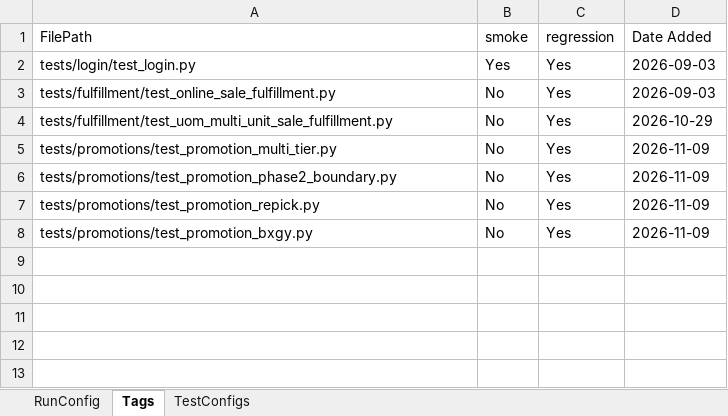
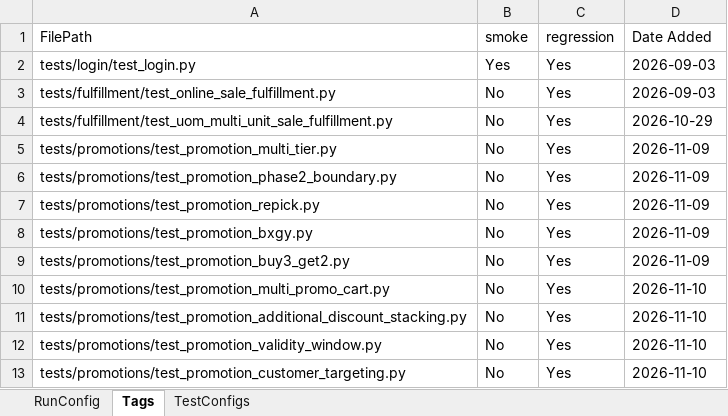
Before and after one commit to khub-app/Khub-MobileApp-Tests, an Excel workbook: data/test_data.xlsx, sheet Tags, drawn as a sheet; values as stored, in another font and other column widths than the file's, no borders; the diff names each change by its address in the sheet, - before the commit and + after, or states it on an @@ line.

```diff
--- a/data/test_data.xlsx (sheet Tags)
+++ b/data/test_data.xlsx (sheet Tags)
+row 9: tests/promotions/test_promotion_buy3_get2.py | No | Yes | 2026-11-09
+row 10: tests/promotions/test_promotion_multi_promo_cart.py | No | Yes | 2026-11-10
+row 11: tests/promotions/test_promotion_additional_discount_stacking.py | No | Yes | 2026-11-10
+row 12: tests/promotions/test_promotion_validity_window.py | No | Yes | 2026-11-10
+row 13: tests/promotions/test_promotion_customer_targeting.py | No | Yes | 2026-11-10
```
Also changed, not shown: 13 other files.
